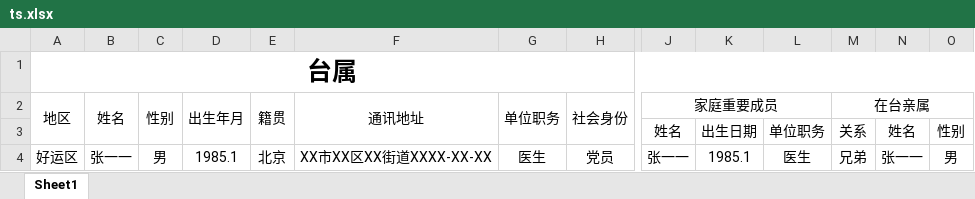
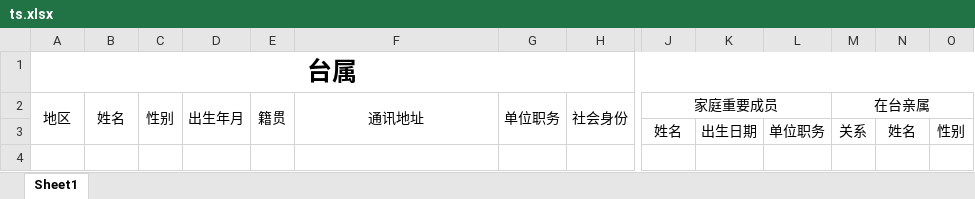
Before and after one commit to ArcherLuo233/election-s-prediction, an Excel workbook: template/ts.xlsx, sheet Sheet1, drawn as a sheet; only a part is shown, gaps mark what is left out; values as stored, in another font and other column widths than the file's, no borders; rows hold the shown columns only; the diff names each change by its address in the sheet, - before the commit and + after, or states it on an @@ line.

Commit message:
修改模板excel

```diff
--- a/template/ts.xlsx (sheet Sheet1)
+++ b/template/ts.xlsx (sheet Sheet1)
-row 4: 好运区 | 张一一 | 男 | 1985.1 | 北京 | XX市XX区XX街道XXXX-XX-XX | 医生 | 党员 | 张一一 | 1985.1 | 医生 | 兄弟 | 张一一 | 男
```
